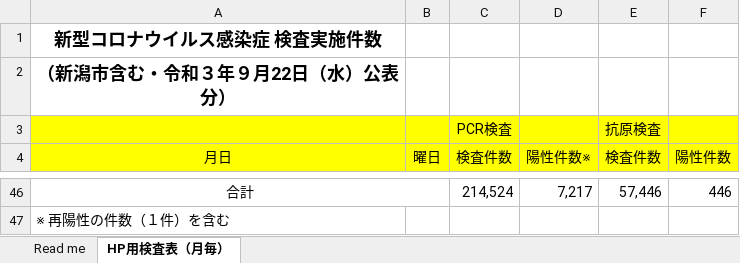
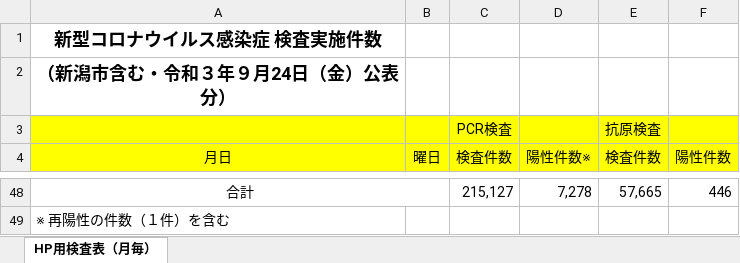
Before and after one commit to CodeForNiigata/covid19-data-niigata, an Excel workbook: dist/xlsx/150002_niigata_covid19_test.xlsx, sheet HP用検査表（月毎）, drawn as a sheet; only a part is shown, gaps mark what is left out; values as stored, in another font and other column widths than the file's, no borders; addresses are those after the commit; the diff covers the shown part only; the diff names each change by its address in the sheet, - before the commit and + after, or states it on an @@ line.

```diff
--- a/dist/xlsx/150002_niigata_covid19_test.xlsx (sheet HP用検査表（月毎）)
+++ b/dist/xlsx/150002_niigata_covid19_test.xlsx (sheet HP用検査表（月毎）)
-sheet tab: Read me
-A2 (月日): （新潟市含む・令和３年９月22日（水）公表分）
+A2 (月日): （新潟市含む・令和３年９月24日（金）公表分）
-C48 (検査件数): 214,524
+C48 (検査件数): 215,127
-D48 (陽性件数※): 7,217
+D48 (陽性件数※): 7,278
-E48 (検査件数): 57,446
+E48 (検査件数): 57,665
```
Also changed, not shown: 2 added rows, 29 edited cells and cell formats elsewhere in this sheet, dist/xlsx/150002_niigata_covid19_call_center.xlsx, 11 other files.
